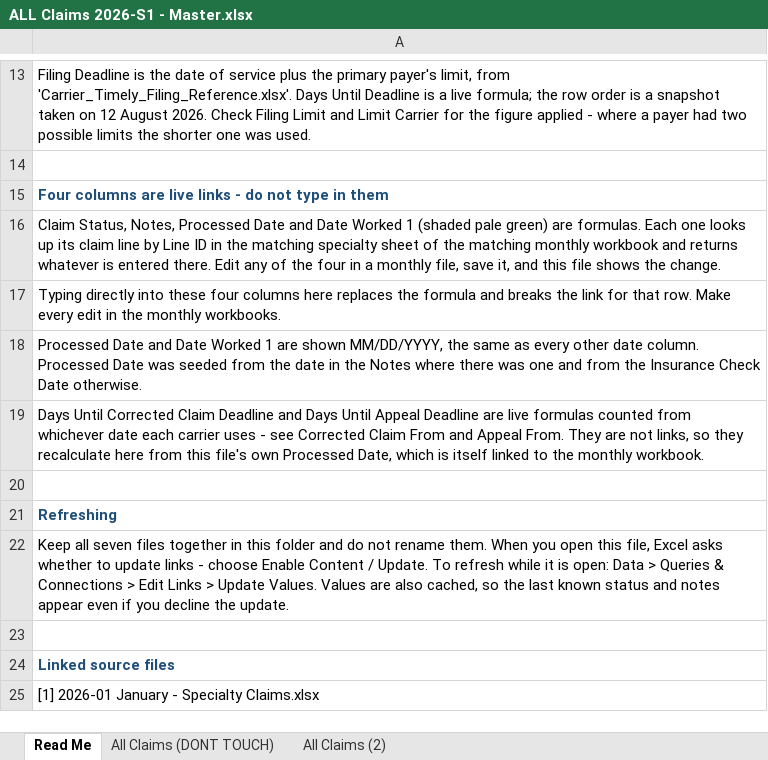
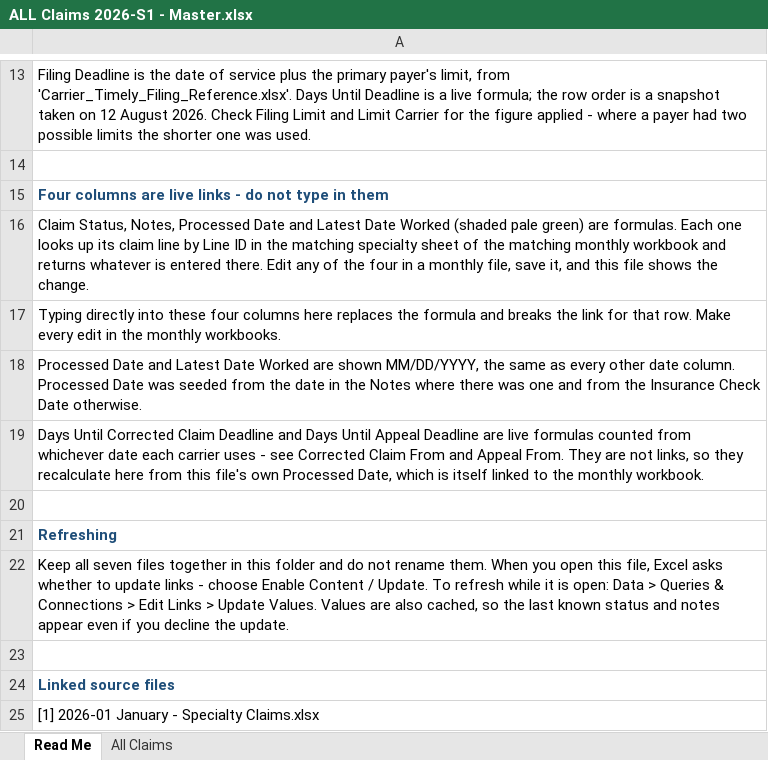
Before and after one commit to LindaMora10/Medical-Billing-Specialties, an Excel workbook: Specialty Claims 2026-S1/ALL Claims 2026-S1 - Master.xlsx, sheet Read Me, drawn as a sheet; only a part is shown, gaps mark what is left out; values as stored, in another font and other column widths than the file's, no borders; the diff names each change by its address in the sheet, - before the commit and + after, or states it on an @@ line.

```diff
--- a/Specialty Claims 2026-S1/ALL Claims 2026-S1 - Master.xlsx (sheet Read Me)
+++ b/Specialty Claims 2026-S1/ALL Claims 2026-S1 - Master.xlsx (sheet Read Me)
-sheet tab: All Claims (DONT TOUCH)
+sheet tab: All Claims
-sheet tab: All Claims (2)
-A16: …Date and Date Worked 1 (shaded pale…
+A16: …Date and Latest Date Worked (shaded pale…
-A18: …Date and Date Worked 1 are shown…
+A18: …Date and Latest Date Worked are shown…
```
Also changed, not shown: sheet All Claims, Specialty Claims 2026-S1/2026-02 February - Specialty Claims.xlsx, Specialty Claims 2026-S1/2026-03 March - Specialty Claims.xlsx, 4 other files.
